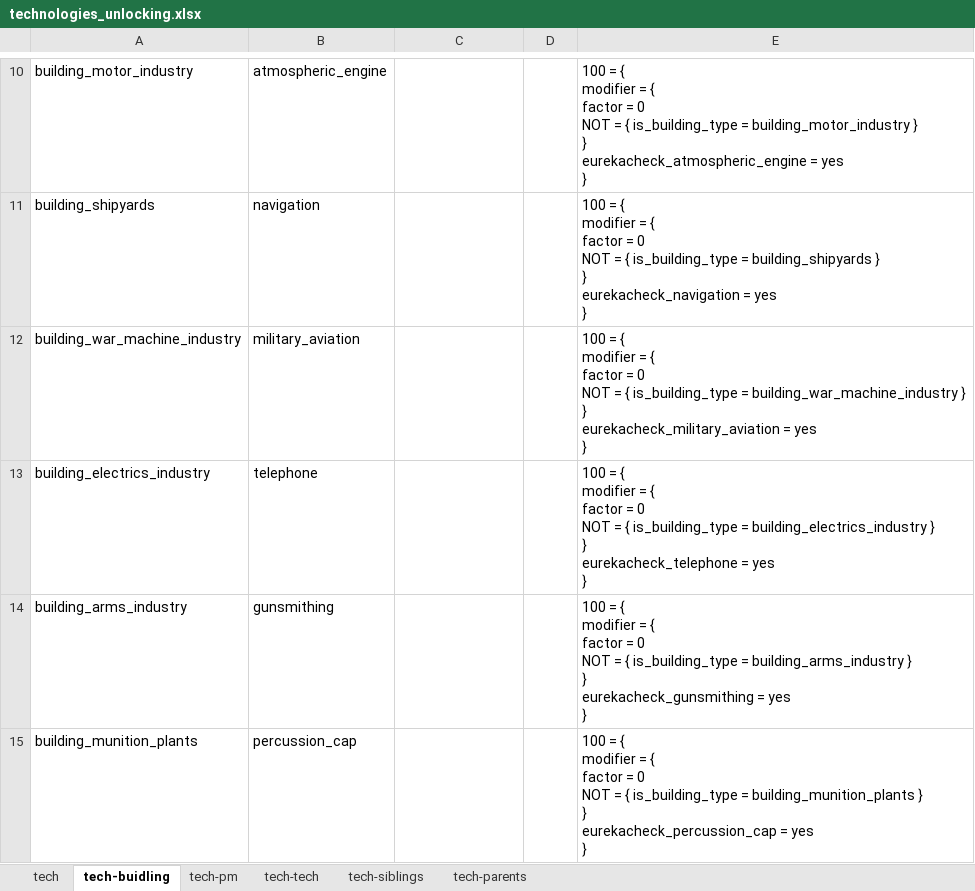
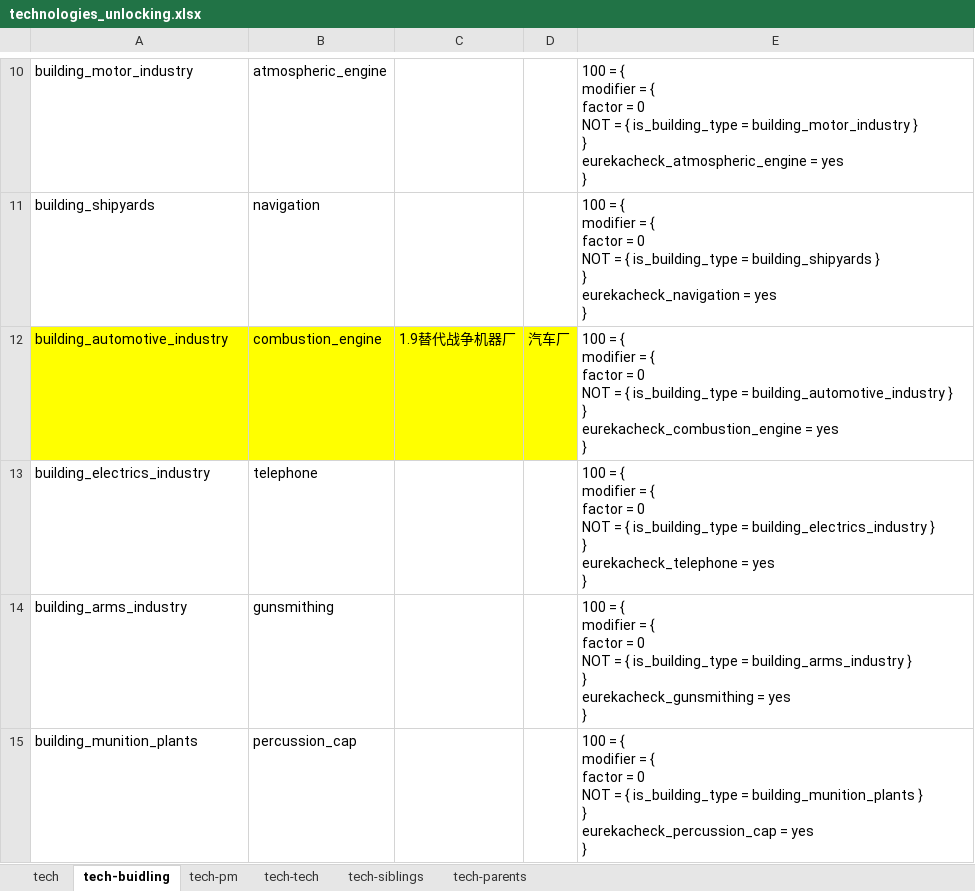
Before and after one commit to Miraiteko/BreakOut_Exp, an Excel workbook: technologies_unlocking.xlsx, sheet tech-buidling, drawn as a sheet; only a part is shown, gaps mark what is left out; values as stored, in another font and other column widths than the file's, no borders; removed rows and columns are numbered as before the commit, all else as after; ↵ is a line break in a cell; the diff names each change by its address in the sheet, - before the commit and + after, or states it on an @@ line.

```diff
--- a/technologies_unlocking.xlsx (sheet tech-buidling)
+++ b/technologies_unlocking.xlsx (sheet tech-buidling)
-row 12: building_war_machine_industry | military_aviation |  |  | 100 = { ↵ modifier = { ↵ factor = 0 ↵ NOT = { is_building_type = building_war_machine_industry } ↵ } ↵ eurekacheck_military_aviation = yes ↵ }
+row 12: building_automotive_industry | combustion_engine | 1.9替代战争机器厂 | 汽车厂 | 100 = { ↵ modifier = { ↵ factor = 0 ↵ NOT = { is_building_type = building_automotive_industry } ↵ } ↵ eurekacheck_combustion_engine = yes ↵ }
```
Also changed, not shown: sheet tech-pm, 44 other files.
